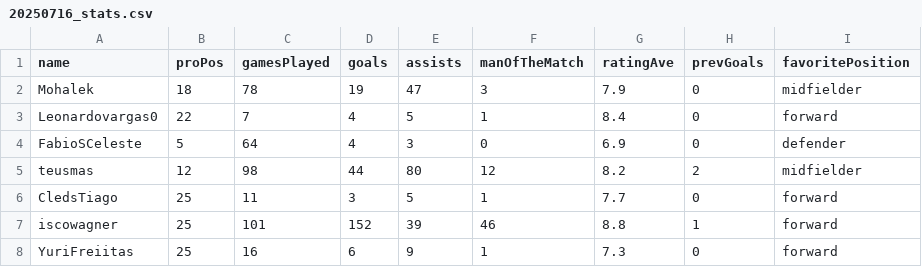
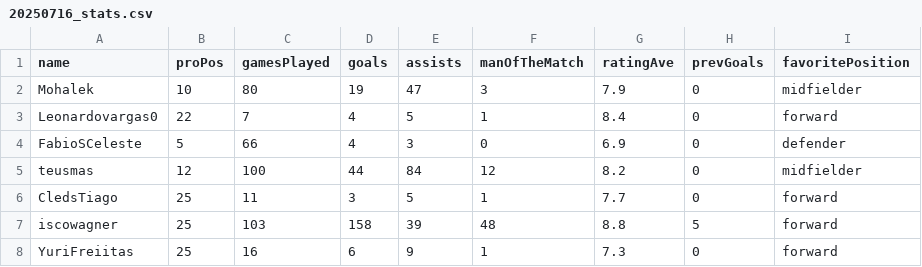
Before and after one commit to MatheusWFranca/proclubs-data, a CSV file: history/20250716_stats.csv, drawn as a sheet.

```diff
--- a/history/20250716_stats.csv
+++ b/history/20250716_stats.csv
@@ -1,8 +1,8 @@
 name,proPos,gamesPlayed,goals,assists,manOfTheMatch,ratingAve,prevGoals,favoritePosition
-Mohalek,18,78,19,47,3,7.9,0,midfielder
+Mohalek,10,80,19,47,3,7.9,0,midfielder
 Leonardovargas0,22,7,4,5,1,8.4,0,forward
-FabioSCeleste,5,64,4,3,0,6.9,0,defender
-teusmas,12,98,44,80,12,8.2,2,midfielder
+FabioSCeleste,5,66,4,3,0,6.9,0,defender
+teusmas,12,100,44,84,12,8.2,0,midfielder
 CledsTiago,25,11,3,5,1,7.7,0,forward
-iscowagner,25,101,152,39,46,8.8,1,forward
+iscowagner,25,103,158,39,48,8.8,5,forward
 YuriFreiitas,25,16,6,9,1,7.3,0,forward
```
Also changed, not shown: 2 other files.
